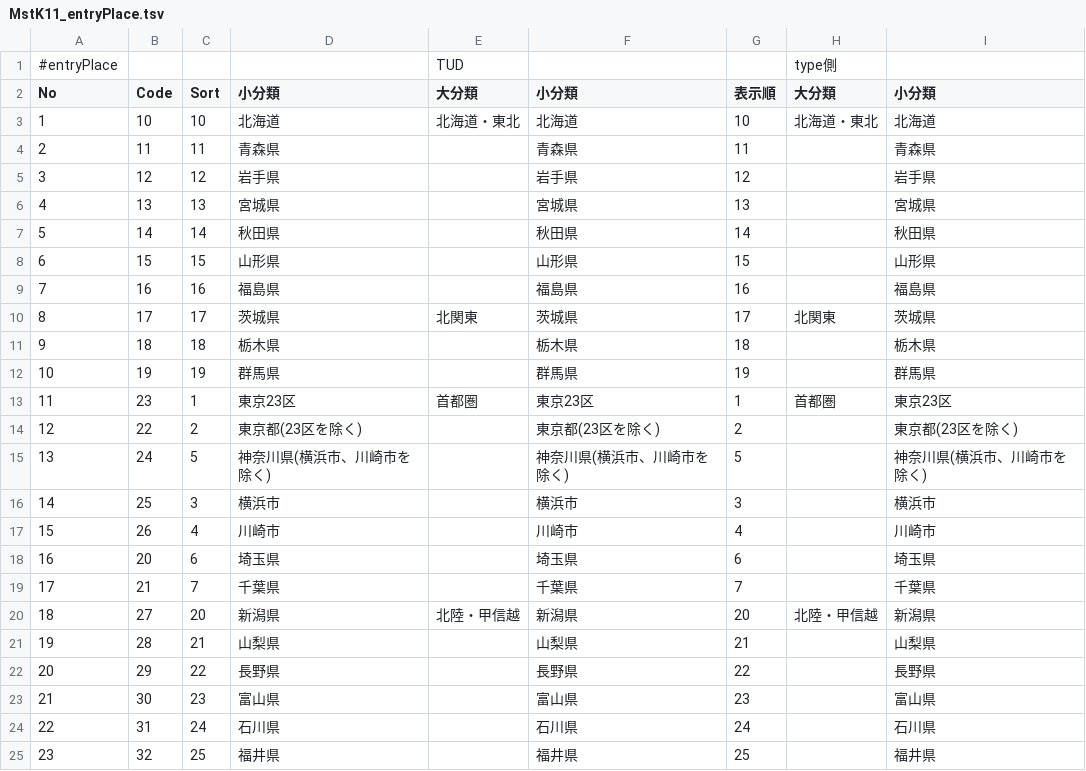
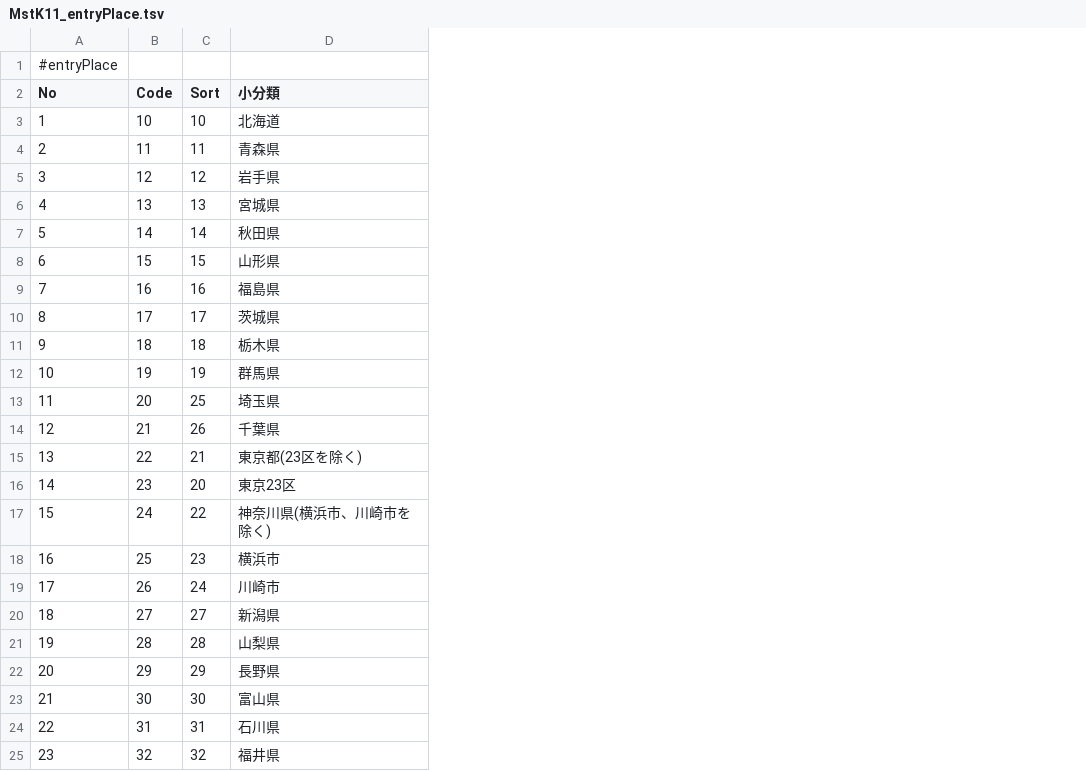
Before and after one commit to stokuvg/direct-type-ios, a TSV file: direct-type/direct-type/Generated/ByMaster/TSV/MstK11_entryPlace.tsv, drawn as a sheet; only a part is shown; the diff covers the shown part only; the diff names each change by its address in the sheet, - before the commit and + after, or states it on an @@ line.

```diff
--- a/direct-type/direct-type/Generated/ByMaster/TSV/MstK11_entryPlace.tsv
+++ b/direct-type/direct-type/Generated/ByMaster/TSV/MstK11_entryPlace.tsv
-column E (大分類), row 1: TUD; rows 3-20: 北海道・東北 |  |  |  |  |  |  | 北関東 |  |  | 首都圏 |  |  |  |  |  |  | 北陸・甲信越
-column F (小分類), rows 3-25: 北海道 | 青森県 | 岩手県 | 宮城県 | 秋田県 | 山形県 | 福島県 | 茨城県 | 栃木県 | 群馬県 | 東京23区 | 東京都(23区を除く) | 神奈川県(横浜市、川崎市を除く) | 横浜市 | 川崎市 | 埼玉県 | 千葉県 | 新潟県 | 山梨県 | 長野県 | 富山県 | 石川県 | 福井県
-column G (表示順), rows 3-25: 10 | 11 | 12 | 13 | 14 | 15 | 16 | 17 | 18 | 19 | 1 | 2 | 5 | 3 | 4 | 6 | 7 | 20 | 21 | 22 | 23 | 24 | 25
-column H (大分類), row 1: type側; rows 3-20: 北海道・東北 |  |  |  |  |  |  | 北関東 |  |  | 首都圏 |  |  |  |  |  |  | 北陸・甲信越
-column I (小分類), rows 3-25: 北海道 | 青森県 | 岩手県 | 宮城県 | 秋田県 | 山形県 | 福島県 | 茨城県 | 栃木県 | 群馬県 | 東京23区 | 東京都(23区を除く) | 神奈川県(横浜市、川崎市を除く) | 横浜市 | 川崎市 | 埼玉県 | 千葉県 | 新潟県 | 山梨県 | 長野県 | 富山県 | 石川県 | 福井県
-B13 (Code): 23
+B13 (Code): 20
-C13 (Sort): 1
+C13 (Sort): 25
-D13 (小分類): 東京23区
+D13 (小分類): 埼玉県
-B14 (Code): 22
+B14 (Code): 21
-C14 (Sort): 2
+C14 (Sort): 26
-D14 (小分類): 東京都(23区を除く)
+D14 (小分類): 千葉県
-B15 (Code): 24
+B15 (Code): 22
-C15 (Sort): 5
+C15 (Sort): 21
-D15 (小分類): 神奈川県(横浜市、川崎市を除く)
+D15 (小分類): 東京都(23区を除く)
-B16 (Code): 25
+B16 (Code): 23
-C16 (Sort): 3
+C16 (Sort): 20
-D16 (小分類): 横浜市
+D16 (小分類): 東京23区
-B17 (Code): 26
+B17 (Code): 24
-C17 (Sort): 4
+C17 (Sort): 22
-D17 (小分類): 川崎市
+D17 (小分類): 神奈川県(横浜市、川崎市を除く)
-B18 (Code): 20
+B18 (Code): 25
-C18 (Sort): 6
+C18 (Sort): 23
-D18 (小分類): 埼玉県
+D18 (小分類): 横浜市
-B19 (Code): 21
+B19 (Code): 26
-C19 (Sort): 7
+C19 (Sort): 24
-D19 (小分類): 千葉県
+D19 (小分類): 川崎市
-C20 (Sort): 20
+C20 (Sort): 27
-C21 (Sort): 21
+C21 (Sort): 28
-C22 (Sort): 22
+C22 (Sort): 29
-C23 (Sort): 23
+C23 (Sort): 30
-C24 (Sort): 24
+C24 (Sort): 31
-C25 (Sort): 25
+C25 (Sort): 32
```
Also changed, not shown: 63 edited cells elsewhere in this file, direct-type/direct-type/Generated/ByMaster/TSV/MstK14_place.tsv, 1 other file.
